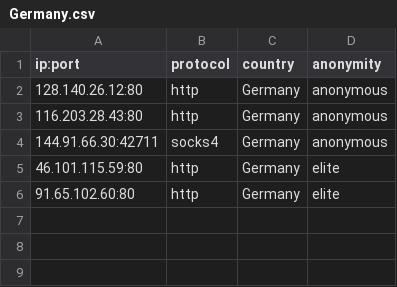
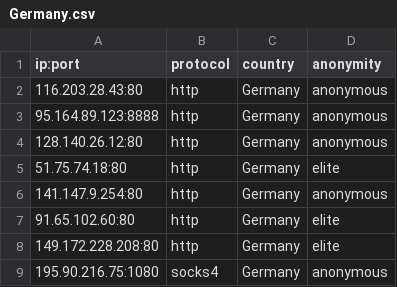
Before and after one commit to NoureddineRmila/daily-free-working-proxies, a CSV file: Germany.csv, drawn as a sheet.

```diff
--- a/Germany.csv
+++ b/Germany.csv
@@ -1,6 +1,9 @@
 ip:port,protocol,country,anonymity
+116.203.28.43:80,http,Germany,anonymous
+95.164.89.123:8888,http,Germany,anonymous
 128.140.26.12:80,http,Germany,anonymous
-116.203.28.43:80,http,Germany,anonymous
-144.91.66.30:42711,socks4,Germany,anonymous
-46.101.115.59:80,http,Germany,elite
+51.75.74.18:80,http,Germany,elite
+141.147.9.254:80,http,Germany,anonymous
 91.65.102.60:80,http,Germany,elite
+149.172.228.208:80,http,Germany,elite
+195.90.216.75:1080,socks4,Germany,anonymous
```
Also changed, not shown: United States.csv, all_proxies.csv, 17 other files.
